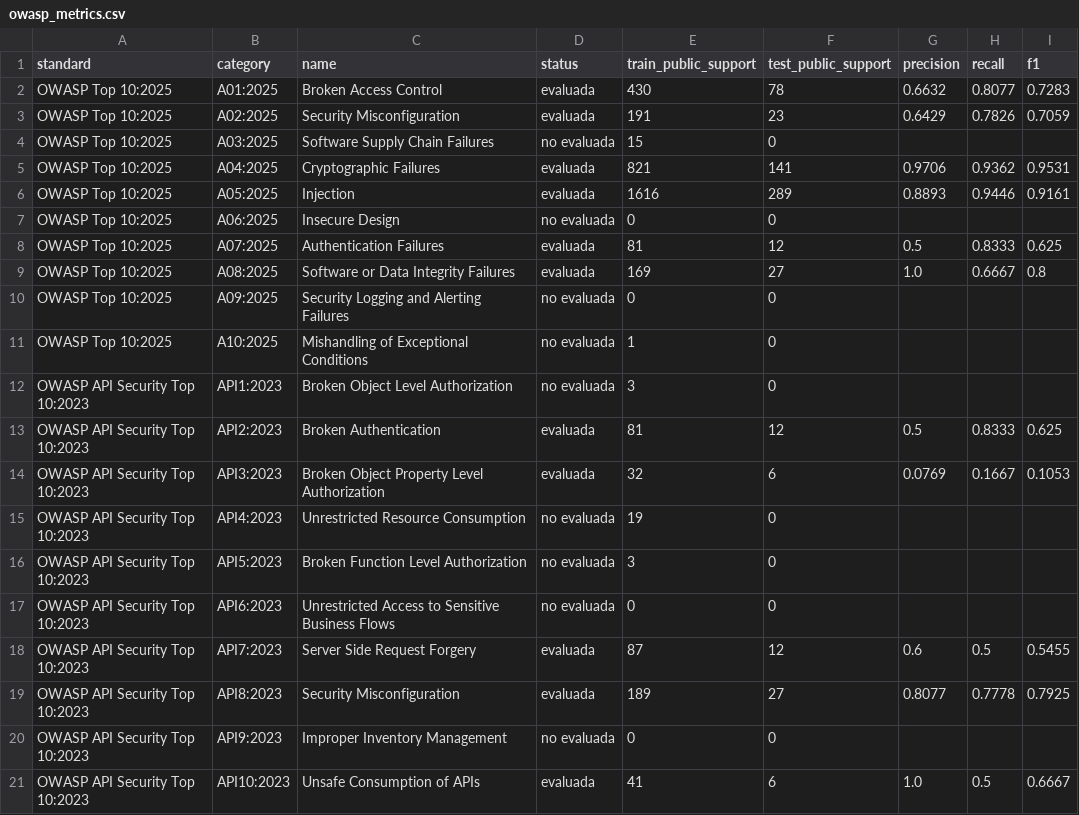
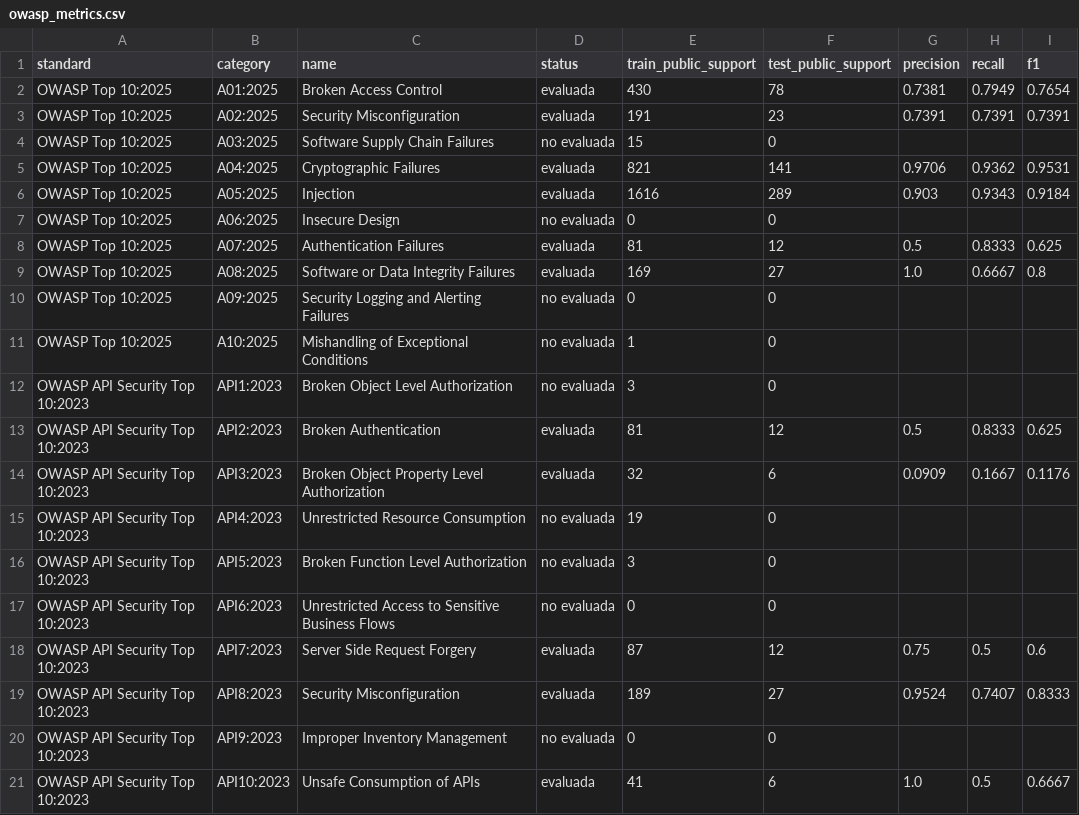
Before and after one commit to Sebaslv1503/Laboratorio1DesarrolloSeguro, a CSV file: VULNMINER/reports/owasp_metrics.csv, drawn as a sheet.

Commit message:
feat(model): add validation tuning and comparison
Expand train.py to compare four binary classifiers (LogisticRegression,
RandomForestClassifier, calibrated LinearSVC, ComplementNB) and three
OneVsRest multi-label classifiers for both OWASP Top 10:2025 and OWASP
API Security 2023 on the validation split, tuning regularization, tree
depth, smoothing, and per-standard probability thresholds.

Export all 38 validation trials to reports/model_comparison.csv, record
train vs validation vs test binary metrics in assessment.json, apply
per-standard thresholds in scanner.py, and update tests and SEMMA.md.

```diff
--- a/VULNMINER/reports/owasp_metrics.csv
+++ b/VULNMINER/reports/owasp_metrics.csv
@@ -1,7 +1,7 @@
 standard,category,name,status,train_public_support,test_public_support,precision,recall,f1
-OWASP Top 10:2025,A01:2025,Broken Access Control,evaluada,430,78,0.6632,0.8077,0.7283
-OWASP Top 10:2025,A02:2025,Security Misconfiguration,evaluada,191,23,0.6429,0.7826,0.7059
+OWASP Top 10:2025,A01:2025,Broken Access Control,evaluada,430,78,0.7381,0.7949,0.7654
+OWASP Top 10:2025,A02:2025,Security Misconfiguration,evaluada,191,23,0.7391,0.7391,0.7391
 OWASP Top 10:2025,A03:2025,Software Supply Chain Failures,no evaluada,15,0,,,
 OWASP Top 10:2025,A04:2025,Cryptographic Failures,evaluada,821,141,0.9706,0.9362,0.9531
-OWASP Top 10:2025,A05:2025,Injection,evaluada,1616,289,0.8893,0.9446,0.9161
+OWASP Top 10:2025,A05:2025,Injection,evaluada,1616,289,0.903,0.9343,0.9184
 OWASP Top 10:2025,A06:2025,Insecure Design,no evaluada,0,0,,,
@@ -13,3 +13,3 @@ OWASP API Security Top 10:2023,API1:2023,Broken Object Level Authorization,no ev
 OWASP API Security Top 10:2023,API2:2023,Broken Authentication,evaluada,81,12,0.5,0.8333,0.625
-OWASP API Security Top 10:2023,API3:2023,Broken Object Property Level Authorization,evaluada,32,6,0.0769,0.1667,0.1053
+OWASP API Security Top 10:2023,API3:2023,Broken Object Property Level Authorization,evaluada,32,6,0.0909,0.1667,0.1176
 OWASP API Security Top 10:2023,API4:2023,Unrestricted Resource Consumption,no evaluada,19,0,,,
@@ -17,4 +17,4 @@ OWASP API Security Top 10:2023,API5:2023,Broken Function Level Authorization,no
 OWASP API Security Top 10:2023,API6:2023,Unrestricted Access to Sensitive Business Flows,no evaluada,0,0,,,
-OWASP API Security Top 10:2023,API7:2023,Server Side Request Forgery,evaluada,87,12,0.6,0.5,0.5455
-OWASP API Security Top 10:2023,API8:2023,Security Misconfiguration,evaluada,189,27,0.8077,0.7778,0.7925
+OWASP API Security Top 10:2023,API7:2023,Server Side Request Forgery,evaluada,87,12,0.75,0.5,0.6
+OWASP API Security Top 10:2023,API8:2023,Security Misconfiguration,evaluada,189,27,0.9524,0.7407,0.8333
 OWASP API Security Top 10:2023,API9:2023,Improper Inventory Management,no evaluada,0,0,,,
```
Also changed, not shown: 10 other files.
